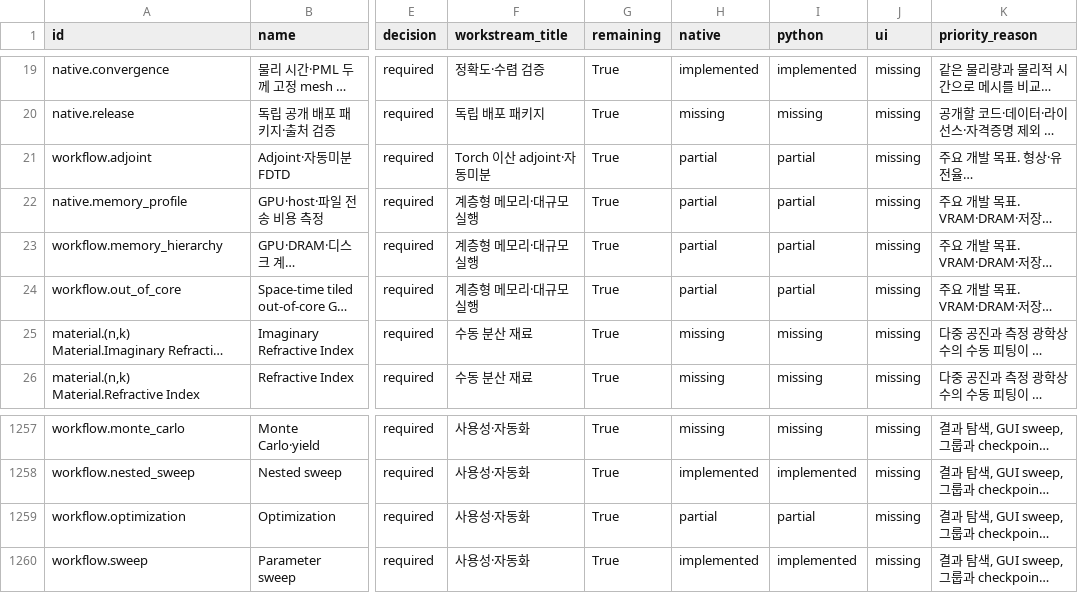
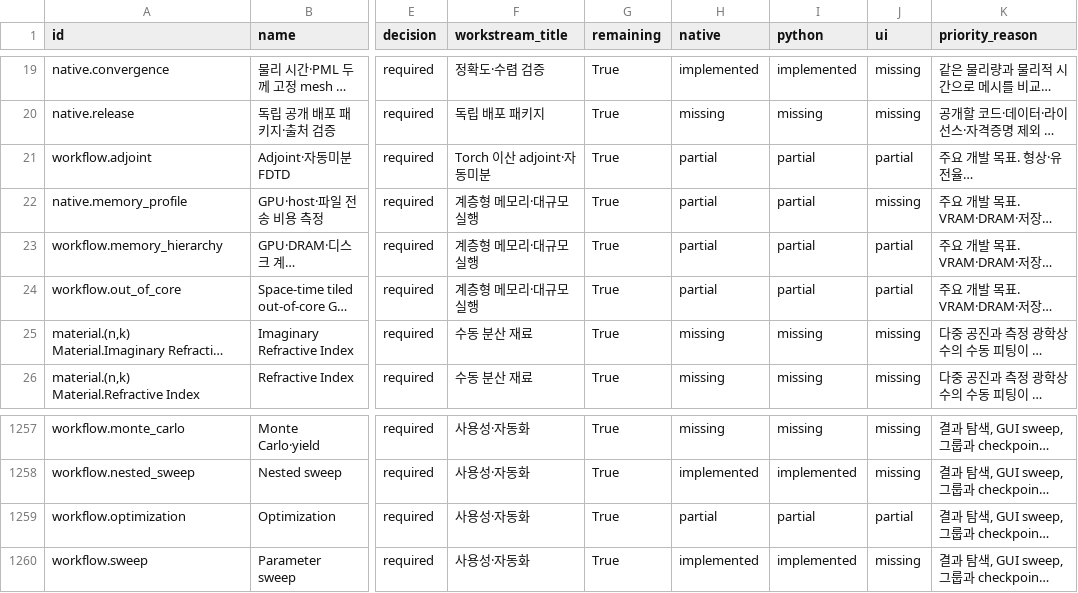
Before and after one commit to EMinsight/TorchFDTD, a CSV file: docs/FEATURE_PRIORITY_INDEX.csv, drawn as a sheet; only a part is shown, gaps mark what is left out; long unchanged cells end in …; the diff names each change by its address in the sheet, - before the commit and + after, or states it on an @@ line.

```diff
--- a/docs/FEATURE_PRIORITY_INDEX.csv
+++ b/docs/FEATURE_PRIORITY_INDEX.csv
-J21 (ui): missing
+J21 (ui): partial
-J23:J24 (ui): missing
+J23:J24 (ui): partial
-J1259 (ui): missing
+J1259 (ui): partial
```
Also changed, not shown: 23 other files.
